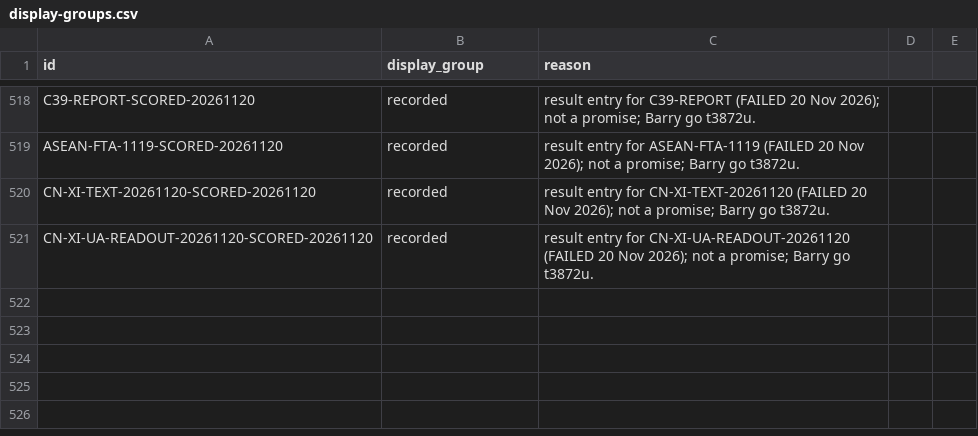
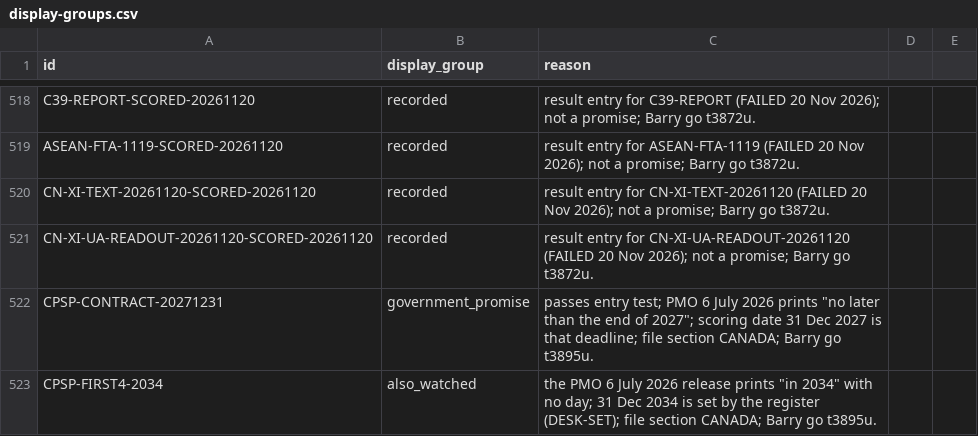
Before and after one commit to Citizenheldrecord/register, a CSV file: data/display-groups.csv, drawn as a sheet; only a part is shown, gaps mark what is left out.

```diff
--- a/data/display-groups.csv
+++ b/data/display-groups.csv
@@ -521 +521,3 @@ CN-XI-TEXT-20261120-SCORED-20261120,recorded,result entry for CN-XI-TEXT-2026112
 CN-XI-UA-READOUT-20261120-SCORED-20261120,recorded,result entry for CN-XI-UA-READOUT-20261120 (FAILED 20 Nov 2026); not a promise; Barry go t3872u.
+CPSP-CONTRACT-20271231,government_promise,"passes entry test; PMO 6 July 2026 prints ""no later than the end of 2027""; scoring date 31 Dec 2027 is that deadline; file section CANADA; Barry go t3895u."
+CPSP-FIRST4-2034,also_watched,"the PMO 6 July 2026 release prints ""in 2034"" with no day; 31 Dec 2034 is set by the register (DESK-SET); file section CANADA; Barry go t3895u."
```
Also changed, not shown: data/entries.csv, data/row-annotations.csv, 14 other files.
